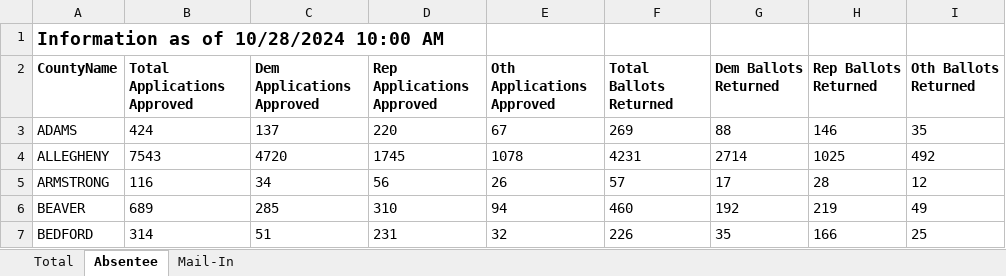
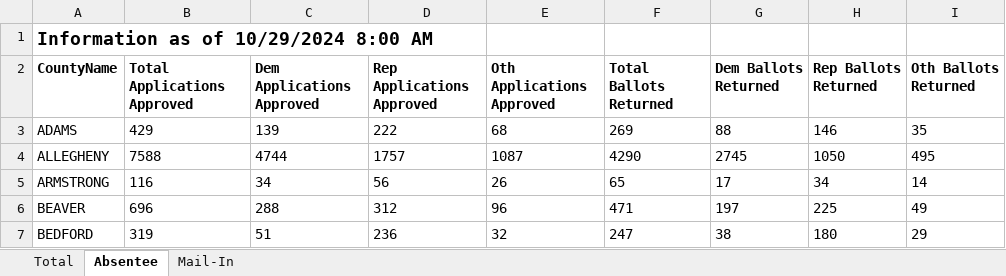
Before and after one commit to wtwillterp/PA_Earlyvote, an Excel workbook: 2024 General Daily Mail Ballot Report.xlsx, sheet Absentee, drawn as a sheet; only a part is shown; values as stored, in another font and other column widths than the file's, no borders; the diff covers the shown part only; the diff names each change by its address in the sheet, - before the commit and + after, or states it on an @@ line.

```diff
--- a/2024 General Daily Mail Ballot Report.xlsx (sheet Absentee)
+++ b/2024 General Daily Mail Ballot Report.xlsx (sheet Absentee)
-A1 (CountyName): Information as of 10/28/2024 10:00 AM
+A1 (CountyName): Information as of 10/29/2024 8:00 AM
-B3 (Total Applications Approved): 424
+B3 (Total Applications Approved): 429
-C3 (Dem Applications Approved): 137
+C3 (Dem Applications Approved): 139
-D3 (Rep Applications Approved): 220
+D3 (Rep Applications Approved): 222
-E3 (Oth Applications Approved): 67
+E3 (Oth Applications Approved): 68
-B4 (Total Applications Approved): 7543
+B4 (Total Applications Approved): 7588
-C4 (Dem Applications Approved): 4720
+C4 (Dem Applications Approved): 4744
-D4 (Rep Applications Approved): 1745
+D4 (Rep Applications Approved): 1757
-E4 (Oth Applications Approved): 1078
+E4 (Oth Applications Approved): 1087
-F4 (Total Ballots Returned): 4231
+F4 (Total Ballots Returned): 4290
-G4 (Dem Ballots Returned): 2714
+G4 (Dem Ballots Returned): 2745
-H4 (Rep Ballots Returned): 1025
+H4 (Rep Ballots Returned): 1050
-I4 (Oth Ballots Returned): 492
+I4 (Oth Ballots Returned): 495
-F5 (Total Ballots Returned): 57
+F5 (Total Ballots Returned): 65
-H5 (Rep Ballots Returned): 28
+H5 (Rep Ballots Returned): 34
-I5 (Oth Ballots Returned): 12
+I5 (Oth Ballots Returned): 14
-B6 (Total Applications Approved): 689
+B6 (Total Applications Approved): 696
-C6 (Dem Applications Approved): 285
+C6 (Dem Applications Approved): 288
-D6 (Rep Applications Approved): 310
+D6 (Rep Applications Approved): 312
-E6 (Oth Applications Approved): 94
+E6 (Oth Applications Approved): 96
-F6 (Total Ballots Returned): 460
+F6 (Total Ballots Returned): 471
-G6 (Dem Ballots Returned): 192
+G6 (Dem Ballots Returned): 197
-H6 (Rep Ballots Returned): 219
+H6 (Rep Ballots Returned): 225
-B7 (Total Applications Approved): 314
+B7 (Total Applications Approved): 319
-D7 (Rep Applications Approved): 231
+D7 (Rep Applications Approved): 236
-F7 (Total Ballots Returned): 226
+F7 (Total Ballots Returned): 247
-G7 (Dem Ballots Returned): 35
+G7 (Dem Ballots Returned): 38
-H7 (Rep Ballots Returned): 166
+H7 (Rep Ballots Returned): 180
-I7 (Oth Ballots Returned): 25
+I7 (Oth Ballots Returned): 29
```
Also changed, not shown: 387 edited cells elsewhere in this sheet, sheet Total, sheet Mail-In, 2 other files.
